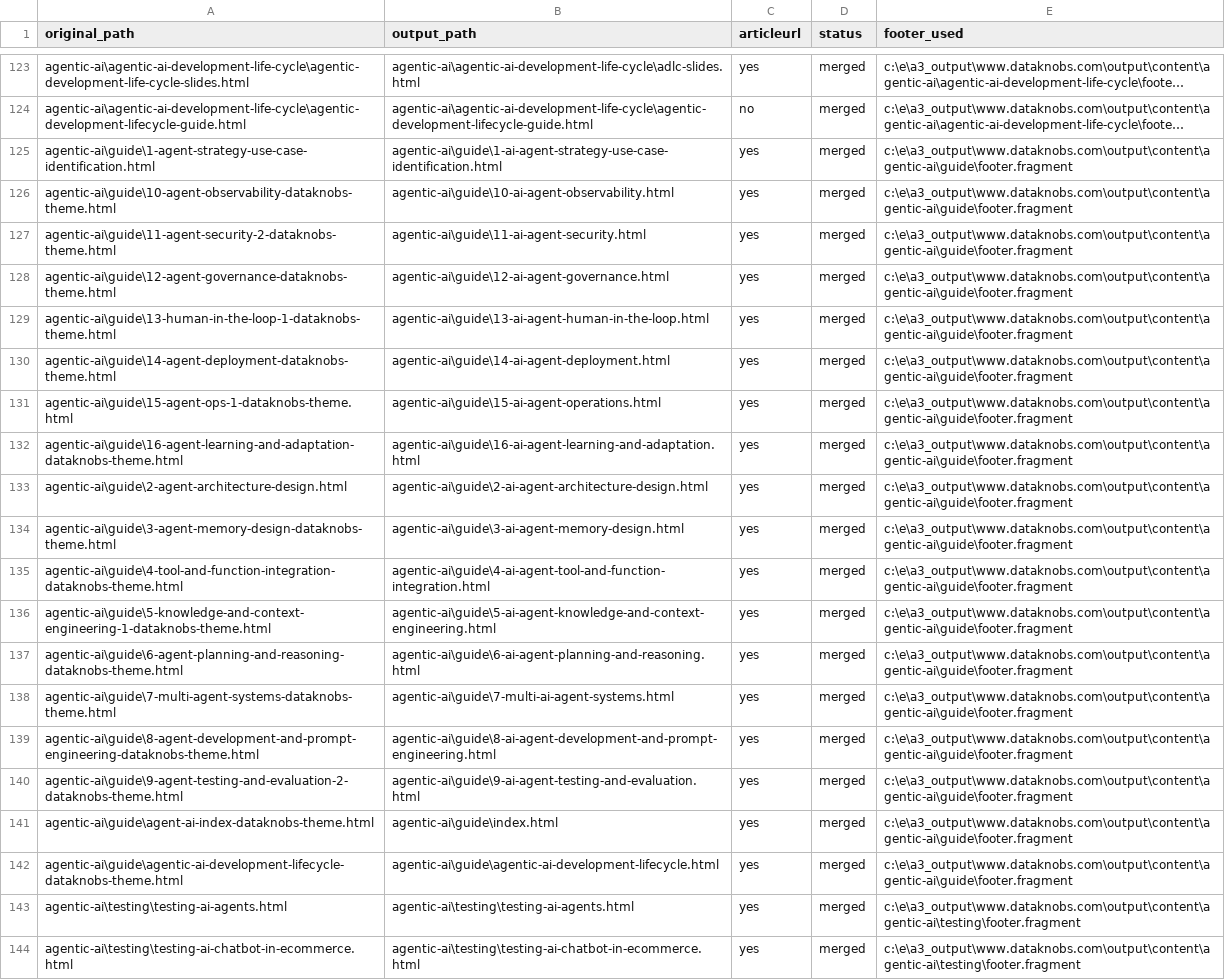
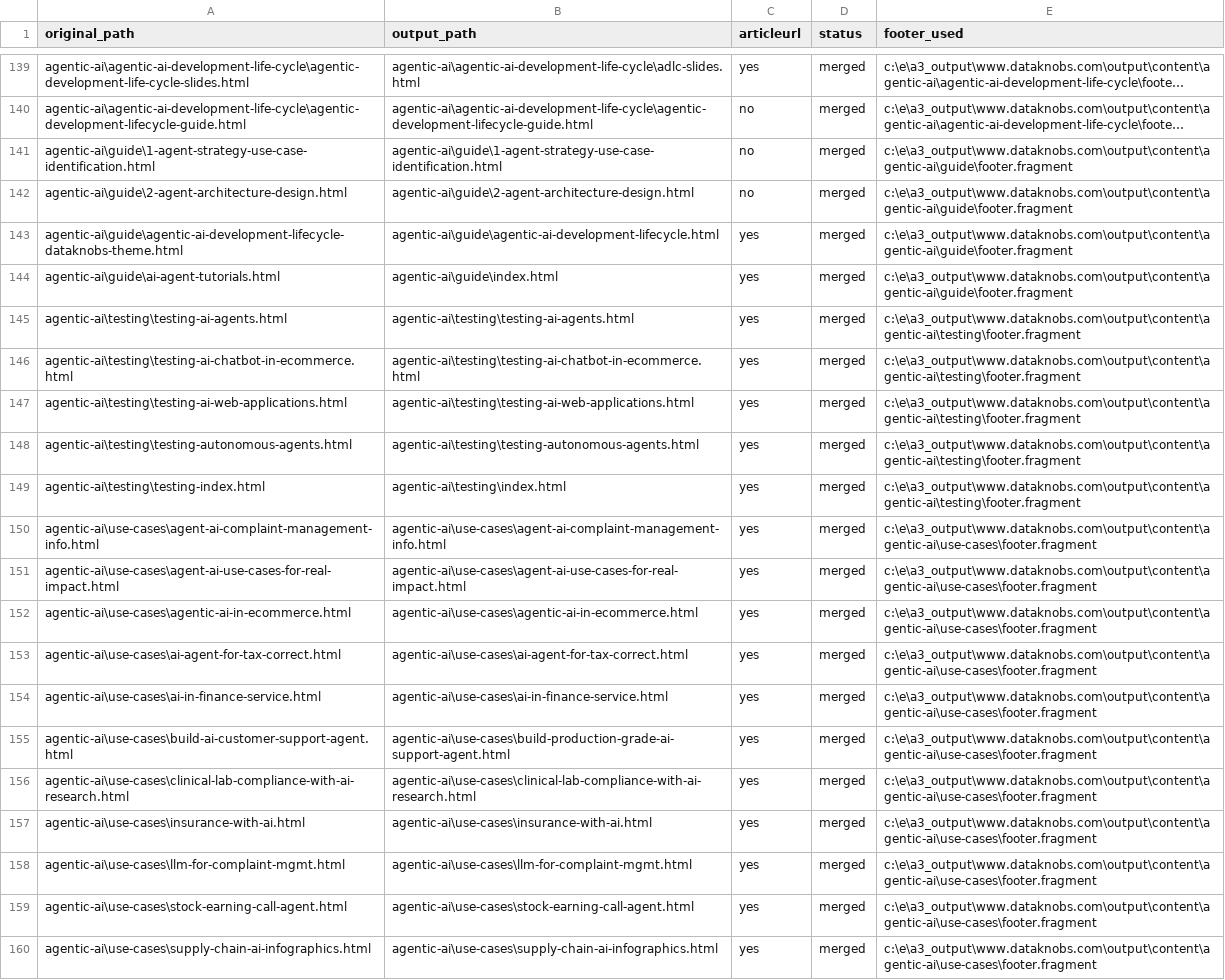
Before and after one commit to create-websites/dataknobs, a CSV file: output/content/renames.csv, drawn as a sheet; only a part is shown, gaps mark what is left out; the shorter side is filled out with more unchanged rows; long unchanged cells end in …; removed rows and columns are numbered as before the commit, all else as after; the diff covers the shown part only; the diff names each change by its address in the sheet, - before the commit and + after, or states it on an @@ line.

Commit message:
agentic ai guide

```diff
--- a/output/content/renames.csv
+++ b/output/content/renames.csv
-B141 (output_path): agentic-ai\guide\1-ai-agent-strategy-use-case-identification.html
+B141 (output_path): agentic-ai\guide\1-agent-strategy-use-case-identification.html
-C141 (articleurl): yes
+C141 (articleurl): no
-row 126: agentic-ai\guide\10-agent-observability-dataknobs-theme.html | agentic-ai\guide\10-ai-agent-observability.html | yes | merged | c:\e\a3_output\www.dataknobs.com\output\content\agentic-ai\guide\footer.fragment
-row 127: agentic-ai\guide\11-agent-security-2-dataknobs-theme.html | agentic-ai\guide\11-ai-agent-security.html | yes | merged | c:\e\a3_output\www.dataknobs.com\output\content\agentic-ai\guide\footer.fragment
-row 128: agentic-ai\guide\12-agent-governance-dataknobs-theme.html | agentic-ai\guide\12-ai-agent-governance.html | yes | merged | c:\e\a3_output\www.dataknobs.com\output\content\agentic-ai\guide\footer.fragment
-row 129: agentic-ai\guide\13-human-in-the-loop-1-dataknobs-theme.html | agentic-ai\guide\13-ai-agent-human-in-the-loop.html | yes | merged | c:\e\a3_output\www.dataknobs.com\output\content\agentic-ai\guide\footer.fragment
-row 130: agentic-ai\guide\14-agent-deployment-dataknobs-theme.html | agentic-ai\guide\14-ai-agent-deployment.html | yes | merged | c:\e\a3_output\www.dataknobs.com\output\content\agentic-ai\guide\footer.fragment
-row 131: agentic-ai\guide\15-agent-ops-1-dataknobs-theme.html | agentic-ai\guide\15-ai-agent-operations.html | yes | merged | c:\e\a3_output\www.dataknobs.com\output\content\agentic-ai\guide\footer.fragment
-row 132: agentic-ai\guide\16-agent-learning-and-adaptation-dataknobs-theme.html | agentic-ai\guide\16-ai-agent-learning-and-adaptation.html | yes | merged | c:\e\a3_output\www.dataknobs.com\output\content\agentic-ai\guide\footer.fragment
-B142 (output_path): agentic-ai\guide\2-ai-agent-architecture-design.html
+B142 (output_path): agentic-ai\guide\2-agent-architecture-design.html
-C142 (articleurl): yes
+C142 (articleurl): no
-row 134: agentic-ai\guide\3-agent-memory-design-dataknobs-theme.html | agentic-ai\guide\3-ai-agent-memory-design.html | yes | merged | c:\e\a3_output\www.dataknobs.com\output\content\agentic-ai\guide\footer.fragment
-row 135: agentic-ai\guide\4-tool-and-function-integration-dataknobs-theme.html | agentic-ai\guide\4-ai-agent-tool-and-function-integration.html | yes | merged | c:\e\a3_output\www.dataknobs.com\output\content\agentic-ai\guide\footer.fragment
-row 136: agentic-ai\guide\5-knowledge-and-context-engineering-1-dataknobs-theme.html | agentic-ai\guide\5-ai-agent-knowledge-and-context-engineering.html | yes | merged | c:\e\a3_output\www.dataknobs.com\output\content\agentic-ai\guide\footer.fragment
-row 137: agentic-ai\guide\6-agent-planning-and-reasoning-dataknobs-theme.html | agentic-ai\guide\6-ai-agent-planning-and-reasoning.html | yes | merged | c:\e\a3_output\www.dataknobs.com\output\content\agentic-ai\guide\footer.fragment
-row 138: agentic-ai\guide\7-multi-agent-systems-dataknobs-theme.html | agentic-ai\guide\7-multi-ai-agent-systems.html | yes | merged | c:\e\a3_output\www.dataknobs.com\output\content\agentic-ai\guide\footer.fragment
-row 139: agentic-ai\guide\8-agent-development-and-prompt-engineering-dataknobs-theme.html | agentic-ai\guide\8-ai-agent-development-and-prompt-engineering.html | yes | merged | c:\e\a3_output\www.dataknobs.com\output\content\agentic-ai\guide\footer.fragment
-row 140: agentic-ai\guide\9-agent-testing-and-evaluation-2-dataknobs-theme.html | agentic-ai\guide\9-ai-agent-testing-and-evaluation.html | yes | merged | c:\e\a3_output\www.dataknobs.com\output\content\agentic-ai\guide\footer.fragment
-row 141: agentic-ai\guide\agent-ai-index-dataknobs-theme.html | agentic-ai\guide\index.html | yes | merged | c:\e\a3_output\www.dataknobs.com\output\content\agentic-ai\guide\footer.fragment
+row 144: agentic-ai\guide\ai-agent-tutorials.html | agentic-ai\guide\index.html | yes | merged | c:\e\a3_output\www.dataknobs.com\output\content\agentic-ai\guide\footer.fragment
```
Also changed, not shown: 16 added rows and 1 edited cell elsewhere in this file, 36 other files.
